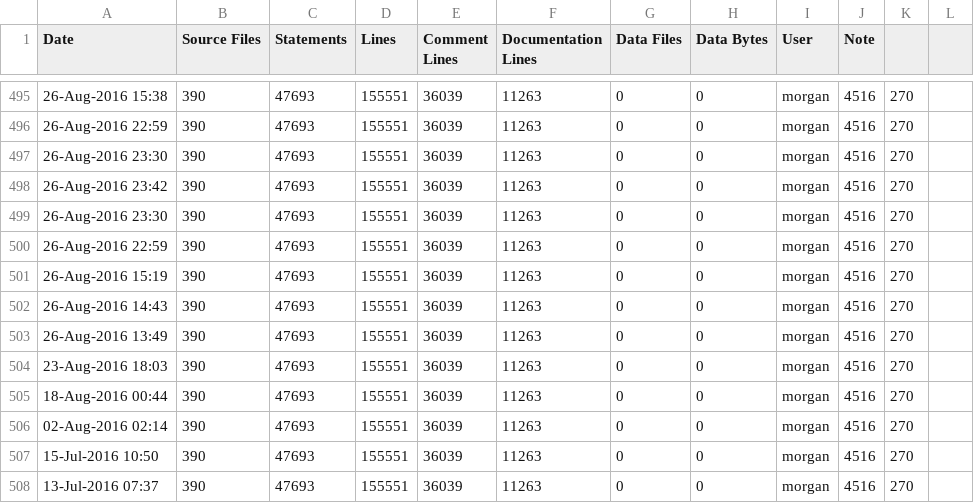
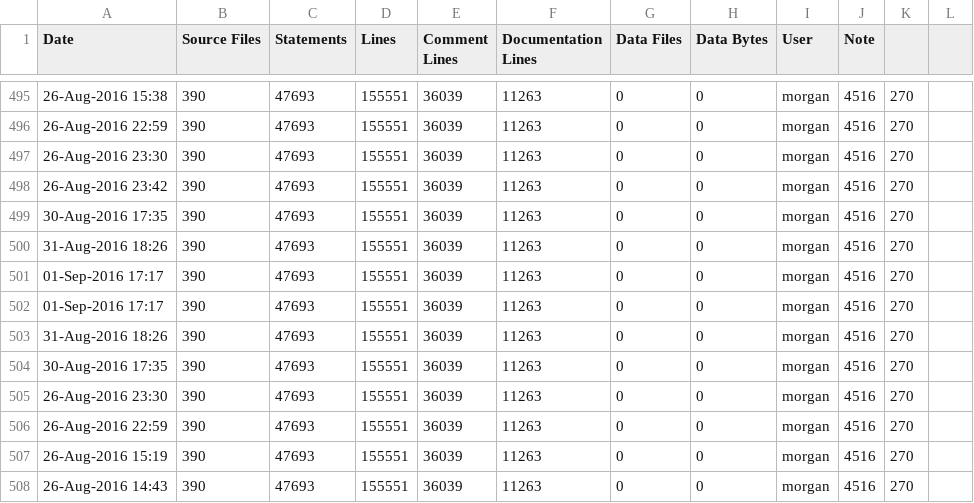
Before and after one commit to RomkoSI/G3D, a CSV file: assimp.lib/ice-stats.csv, drawn as a sheet; only a part is shown, gaps mark what is left out; the shorter side is filled out with more unchanged rows.

```diff
--- a/assimp.lib/ice-stats.csv
+++ b/assimp.lib/ice-stats.csv
@@ -498,2 +498,8 @@ Date,Source Files,Statements,Lines,Comment Lines,Documentation Lines,Data Files,
 26-Aug-2016 23:42,390,47693,155551,36039,11263,0,0,morgan,4516,270
+30-Aug-2016 17:35,390,47693,155551,36039,11263,0,0,morgan,4516,270
+31-Aug-2016 18:26,390,47693,155551,36039,11263,0,0,morgan,4516,270
+01-Sep-2016 17:17,390,47693,155551,36039,11263,0,0,morgan,4516,270
+01-Sep-2016 17:17,390,47693,155551,36039,11263,0,0,morgan,4516,270
+31-Aug-2016 18:26,390,47693,155551,36039,11263,0,0,morgan,4516,270
+30-Aug-2016 17:35,390,47693,155551,36039,11263,0,0,morgan,4516,270
 26-Aug-2016 23:30,390,47693,155551,36039,11263,0,0,morgan,4516,270
```
Also changed, not shown: G3D.lib/ice-stats.csv, GLG3D.lib/ice-stats.csv, 10 other files.
